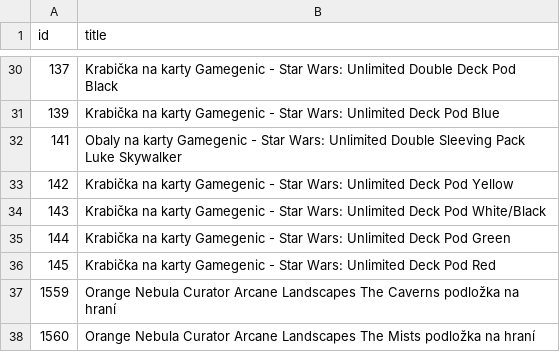
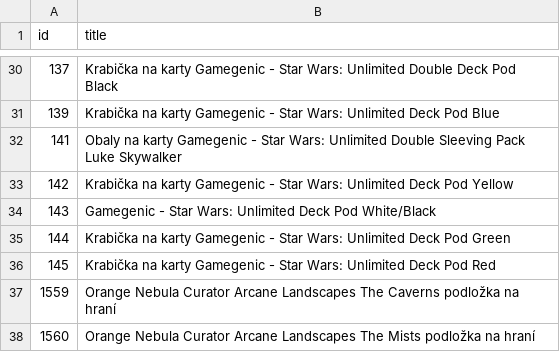
Before and after one commit to k8thegr8st/mistni-inventar, a TSV file: oprava-nazvu.tsv, drawn as a sheet; only a part is shown, gaps mark what is left out.

```diff
--- a/oprava-nazvu.tsv
+++ b/oprava-nazvu.tsv
@@ -33,3 +33,3 @@ id	title
 142	Krabička na karty Gamegenic - Star Wars: Unlimited Deck Pod Yellow
-143	Krabička na karty Gamegenic - Star Wars: Unlimited Deck Pod White/Black
+143	Gamegenic - Star Wars: Unlimited Deck Pod White/Black
 144	Krabička na karty Gamegenic - Star Wars: Unlimited Deck Pod Green
```
Also changed, not shown: mistni-inventar.tsv.
